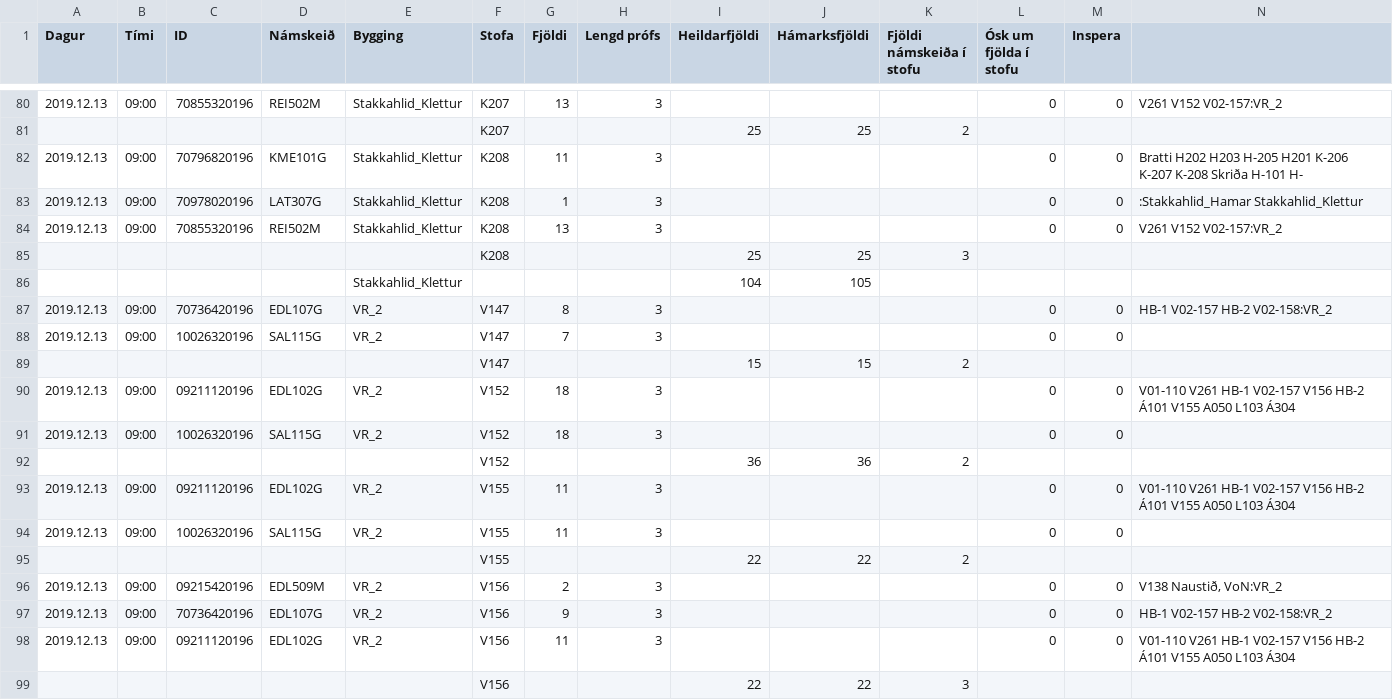
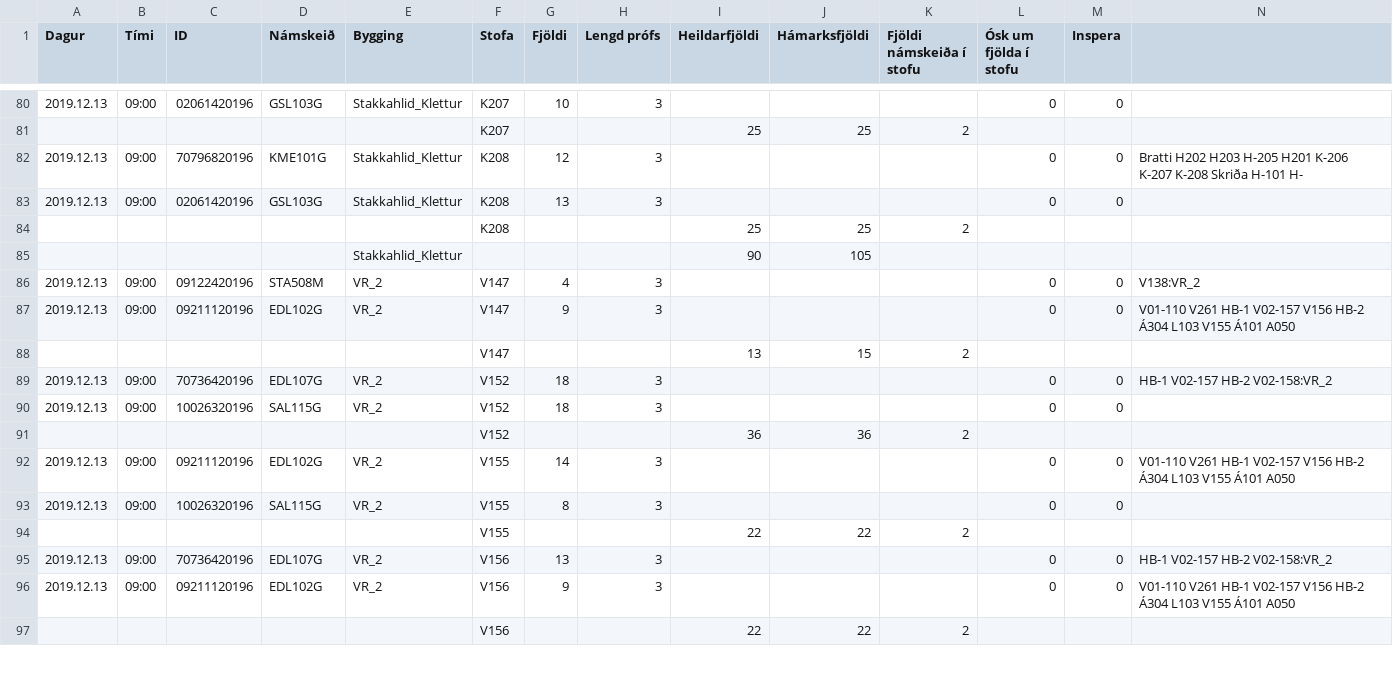
Before and after one commit to tprunarsson/Bessy-Rooms, a CSV file: lausndetail19.csv, drawn as a sheet; only a part is shown, gaps mark what is left out; removed rows and columns are numbered as before the commit, all else as after; rows hold the shown columns only; the diff covers the shown part only; the diff names each change by its address in the sheet, - before the commit and + after, or states it on an @@ line.

```diff
--- a/lausndetail19.csv
+++ b/lausndetail19.csv
-C80 (ID): 70855320196
+C80 (ID): 02061420196
-D80 (Námskeið): REI502M
+D80 (Námskeið): GSL103G
-G80 (Fjöldi): 13
+G80 (Fjöldi): 10
-N80: V261 V152 V02-157:VR_2
+N80: (empty)
-G82 (Fjöldi): 11
+G82 (Fjöldi): 12
-row 83: 2019.12.13 | 09:00 | 70978020196 | LAT307G | Stakkahlid_Klettur | K208 | 1 | 3 |  |  |  | 0 | 0 | :Stakkahlid_Hamar Stakkahlid_Klettur
-C83 (ID): 70855320196
+C83 (ID): 02061420196
-D83 (Námskeið): REI502M
+D83 (Námskeið): GSL103G
-N83: V261 V152 V02-157:VR_2
+N83: (empty)
-K84 (Fjöldi námskeiða í stofu): 3
+K84 (Fjöldi námskeiða í stofu): 2
-I85 (Heildarfjöldi): 104
+I85 (Heildarfjöldi): 90
-C86 (ID): 70736420196
+C86 (ID): 09122420196
-D86 (Námskeið): EDL107G
+D86 (Námskeið): STA508M
-G86 (Fjöldi): 8
+G86 (Fjöldi): 4
-N86: HB-1 V02-157 HB-2 V02-158:VR_2
+N86: V138:VR_2
-C87 (ID): 10026320196
+C87 (ID): 09211120196
-D87 (Námskeið): SAL115G
+D87 (Námskeið): EDL102G
-G87 (Fjöldi): 7
+G87 (Fjöldi): 9
-N87: (empty)
+N87: V01-110 V261 HB-1 V02-157 V156 HB-2 Á304 L103 V155 Á101 A050
-I88 (Heildarfjöldi): 15
+I88 (Heildarfjöldi): 13
-C89 (ID): 09211120196
+C89 (ID): 70736420196
-D89 (Námskeið): EDL102G
+D89 (Námskeið): EDL107G
-N89: V01-110 V261 HB-1 V02-157 V156 HB-2 Á101 V155 A050 L103 Á304
+N89: HB-1 V02-157 HB-2 V02-158:VR_2
-G92 (Fjöldi): 11
+G92 (Fjöldi): 14
-N92: …V156 HB-2 Á101 V155 A050 L103 Á304
+N92: …V156 HB-2 Á304 L103 V155 Á101 A050
-G93 (Fjöldi): 11
+G93 (Fjöldi): 8
-row 96: 2019.12.13 | 09:00 | 09215420196 | EDL509M | VR_2 | V156 | 2 | 3 |  |  |  | 0 | 0 | V138 Naustið, VoN:VR_2
-G95 (Fjöldi): 9
+G95 (Fjöldi): 13
-G96 (Fjöldi): 11
+G96 (Fjöldi): 9
-N96: …V156 HB-2 Á101 V155 A050 L103 Á304
+N96: …V156 HB-2 Á304 L103 V155 Á101 A050
-K97 (Fjöldi námskeiða í stofu): 3
+K97 (Fjöldi námskeiða í stofu): 2
```
Also changed, not shown: 3 added rows, 3 removed rows and 94 edited cells elsewhere in this file.
